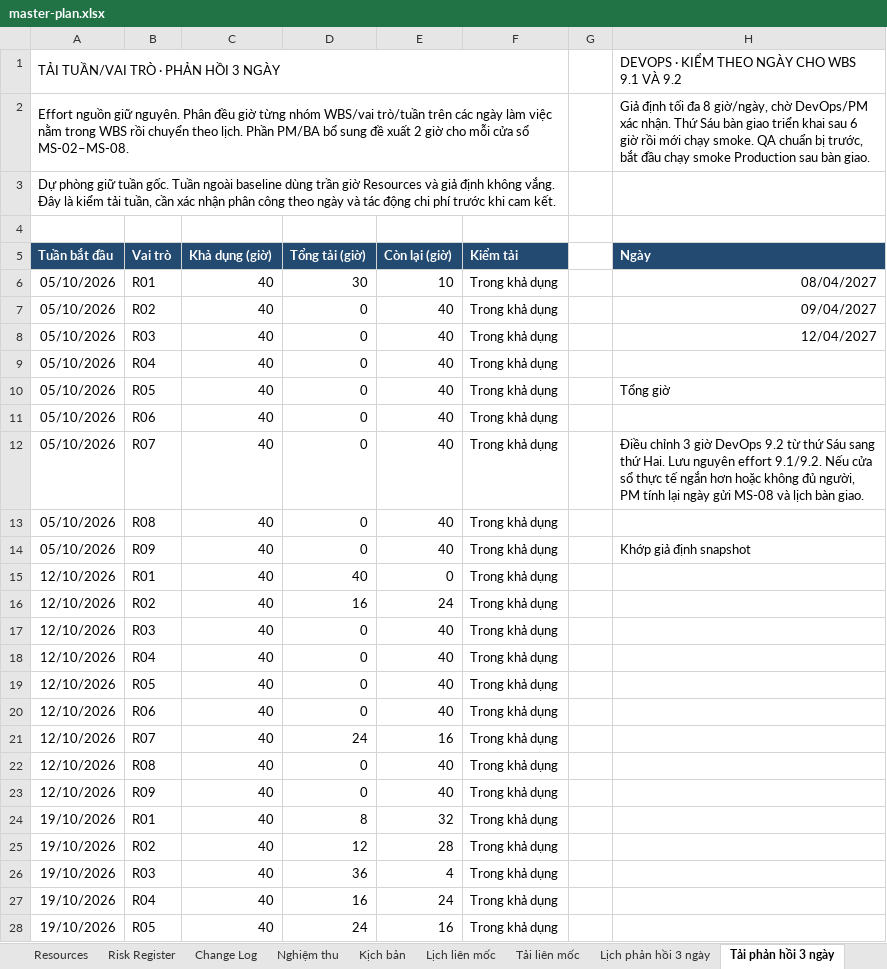
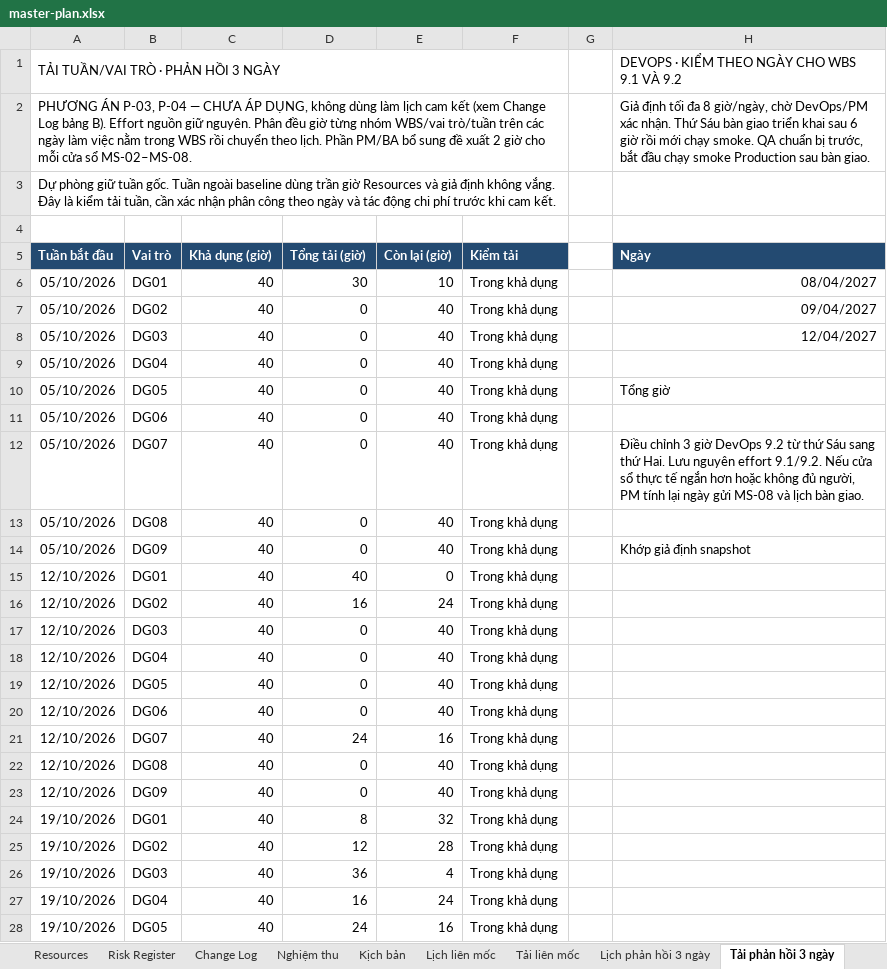
Before and after one commit to vinhdai123/UniSupport_Project, an Excel workbook: docs/08-project/master-plan.xlsx, sheet Tải phản hồi 3 ngày, drawn as a sheet; only a part is shown; values as stored, in another font and other column widths than the file's, no borders; the diff covers the shown part only; the diff names each change by its address in the sheet, - before the commit and + after, or states it on an @@ line.

```diff
--- a/docs/08-project/master-plan.xlsx (sheet Tải phản hồi 3 ngày)
+++ b/docs/08-project/master-plan.xlsx (sheet Tải phản hồi 3 ngày)
-A2 (Tuần bắt đầu): Effort nguồn…
+A2 (Tuần bắt đầu): PHƯƠNG ÁN P-03, P-04 — CHƯA ÁP DỤNG, không dùng làm lịch cam kết (xem Change Log bảng B). Effort nguồn…
-B6 (Vai trò): R01
+B6 (Vai trò): DG01
-B7 (Vai trò): R02
+B7 (Vai trò): DG02
-B8 (Vai trò): R03
+B8 (Vai trò): DG03
-B9 (Vai trò): R04
+B9 (Vai trò): DG04
-B10 (Vai trò): R05
+B10 (Vai trò): DG05
-B11 (Vai trò): R06
+B11 (Vai trò): DG06
-B12 (Vai trò): R07
+B12 (Vai trò): DG07
-B13 (Vai trò): R08
+B13 (Vai trò): DG08
-B14 (Vai trò): R09
+B14 (Vai trò): DG09
-B15 (Vai trò): R01
+B15 (Vai trò): DG01
-B16 (Vai trò): R02
+B16 (Vai trò): DG02
-B17 (Vai trò): R03
+B17 (Vai trò): DG03
-B18 (Vai trò): R04
+B18 (Vai trò): DG04
-B19 (Vai trò): R05
+B19 (Vai trò): DG05
-B20 (Vai trò): R06
+B20 (Vai trò): DG06
-B21 (Vai trò): R07
+B21 (Vai trò): DG07
-B22 (Vai trò): R08
+B22 (Vai trò): DG08
-B23 (Vai trò): R09
+B23 (Vai trò): DG09
-B24 (Vai trò): R01
+B24 (Vai trò): DG01
-B25 (Vai trò): R02
+B25 (Vai trò): DG02
-B26 (Vai trò): R03
+B26 (Vai trò): DG03
-B27 (Vai trò): R04
+B27 (Vai trò): DG04
-B28 (Vai trò): R05
+B28 (Vai trò): DG05
```
Also changed, not shown: 927 edited cells elsewhere in this sheet, sheet Resources, sheet Tải liên mốc, sheet Change Log, sheet Master Schedule (Gantt), sheet Risk Register, sheet Milestone Matrix, 5 more sheets, other sheet tabs, formulas that keep their value, docs/08-project/quotation.xlsx, 26 other files.
